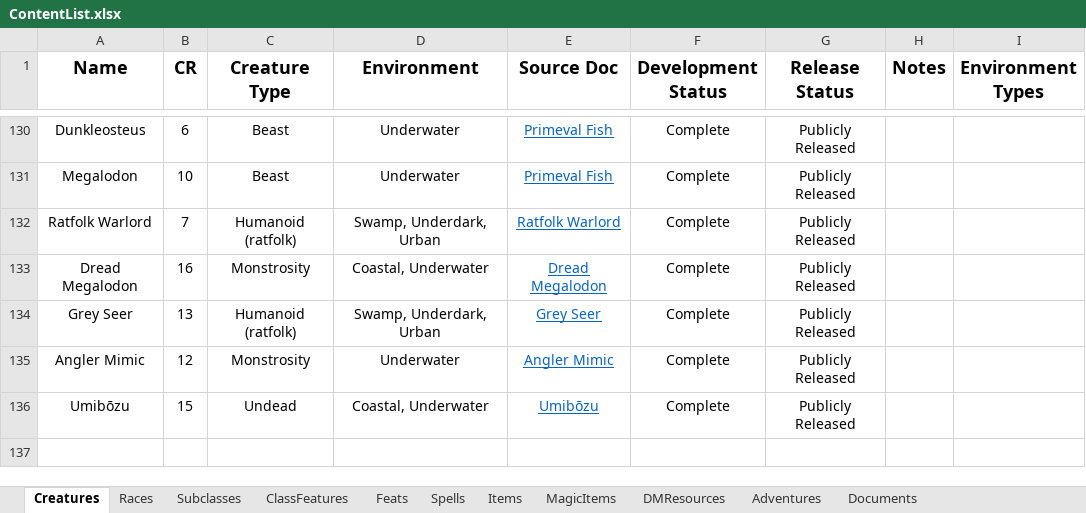
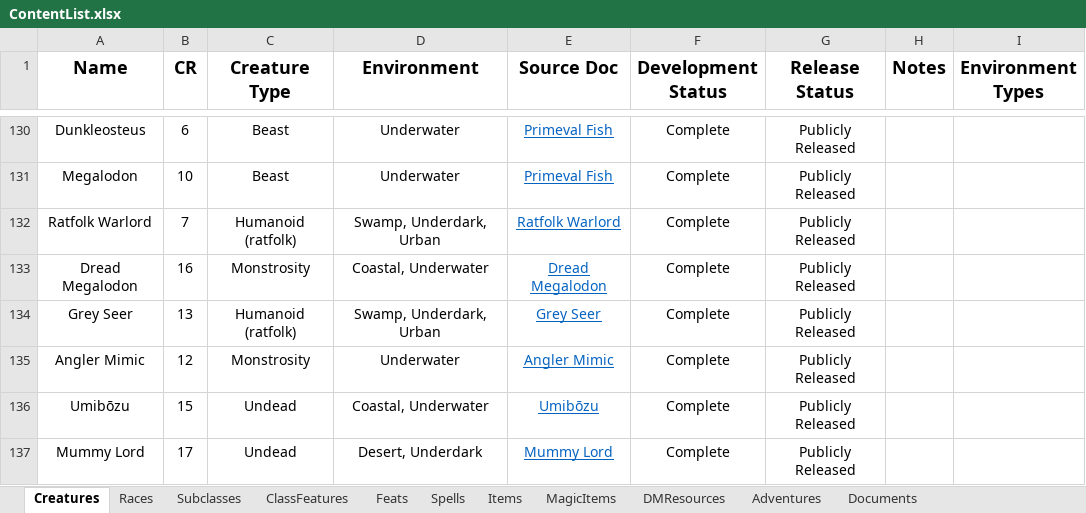
Before and after one commit to HankSnouwaert/DnD-Homebrew, an Excel workbook: ContentList.xlsx, sheet Creatures, drawn as a sheet; only a part is shown, gaps mark what is left out; values as stored, in another font and other column widths than the file's, no borders; conditional formats not drawn; 1 other sheet too large or unreadable and not compared; the diff names each change by its address in the sheet, - before the commit and + after, or states it on an @@ line.

```diff
--- a/ContentList.xlsx (sheet Creatures)
+++ b/ContentList.xlsx (sheet Creatures)
+row 137: Mummy Lord | 17 | Undead | Desert, Underdark | Mummy Lord | Complete | Publicly Released
```
Also changed, not shown: sheet Documents, PublicContentList.xlsx, 1 other file.
